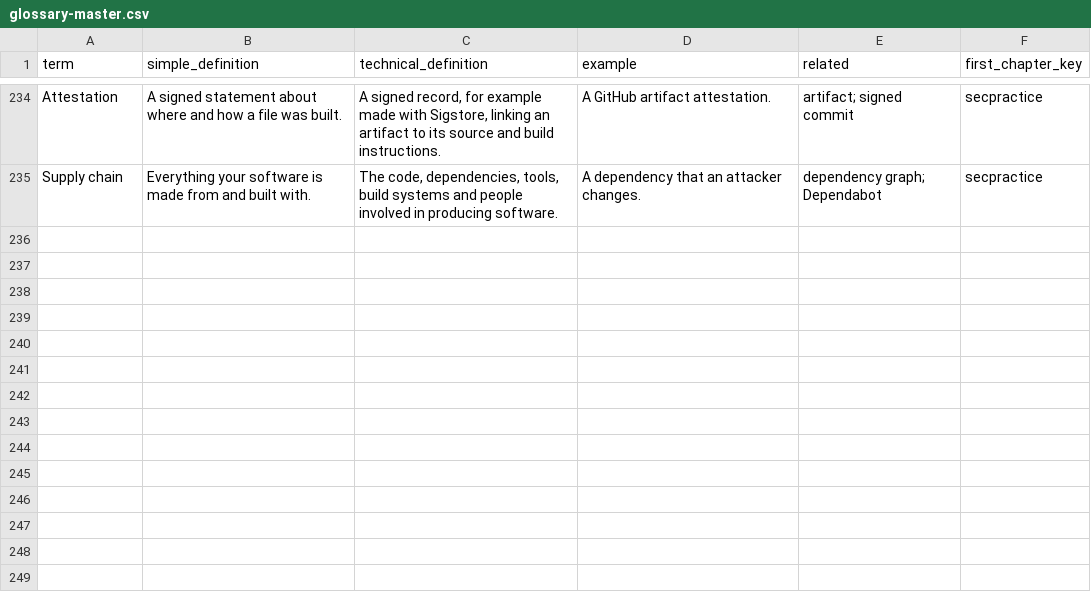
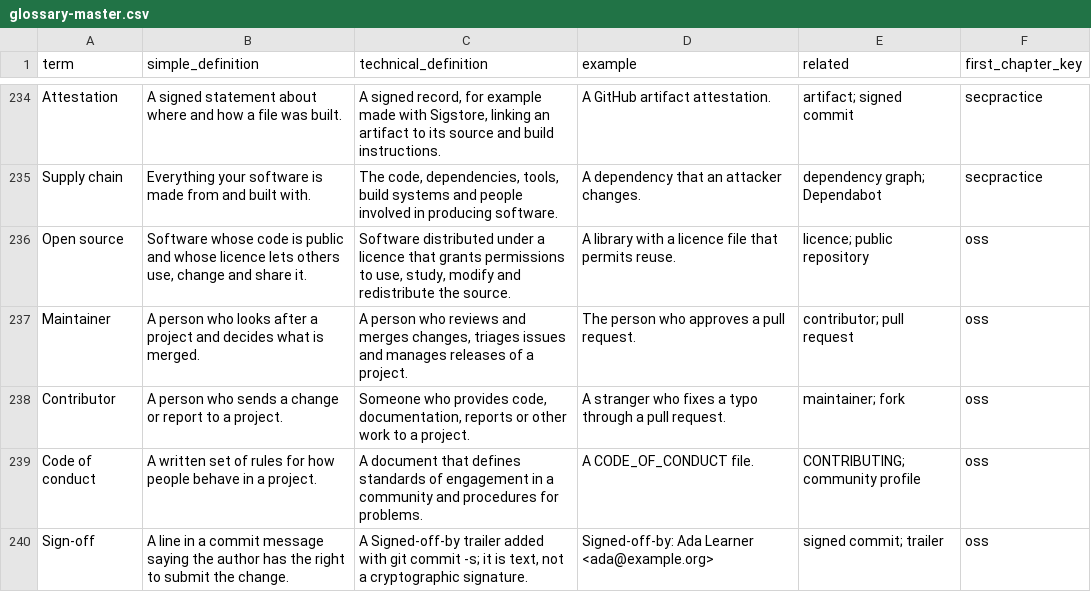
Before and after one commit to Sharifwa123/Books, a CSV file: git-and-github-mastery/glossary/glossary-master.csv, drawn as a sheet; only a part is shown, gaps mark what is left out; the diff names each change by its address in the sheet, - before the commit and + after, or states it on an @@ line.

```diff
--- a/git-and-github-mastery/glossary/glossary-master.csv
+++ b/git-and-github-mastery/glossary/glossary-master.csv
+row 236: Open source | Software whose code is public and whose licence lets others use, change and share it. | Software distributed under a licence that grants permissions to use, study, modify and redistribute the source. | A library with a licence file that permits reuse. | licence; public repository | oss
+row 237: Maintainer | A person who looks after a project and decides what is merged. | A person who reviews and merges changes, triages issues and manages releases of a project. | The person who approves a pull request. | contributor; pull request | oss
+row 238: Contributor | A person who sends a change or report to a project. | Someone who provides code, documentation, reports or other work to a project. | A stranger who fixes a typo through a pull request. | maintainer; fork | oss
+row 239: Code of conduct | A written set of rules for how people behave in a project. | A document that defines standards of engagement in a community and procedures for problems. | A CODE_OF_CONDUCT file. | CONTRIBUTING; community profile | oss
+row 240: Sign-off | A line in a commit message saying the author has the right to submit the change. | A Signed-off-by trailer added with git commit -s; it is text, not a cryptographic signature. | Signed-off-by: Ada Learner <ada@example.org> | signed commit; trailer | oss
```
Also changed, not shown: git-and-github-mastery/research/research-ledger.csv, 6 other files.
